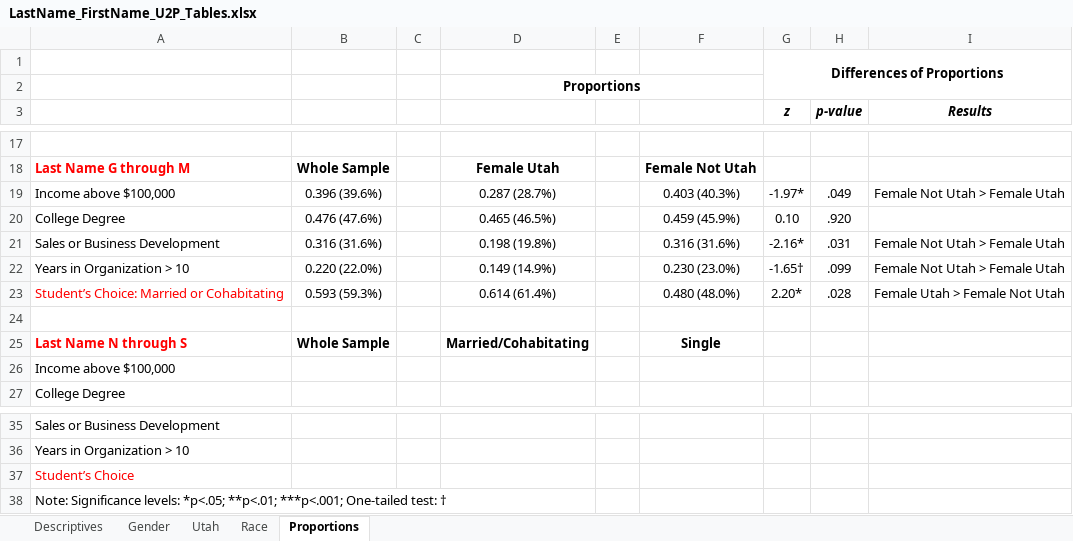
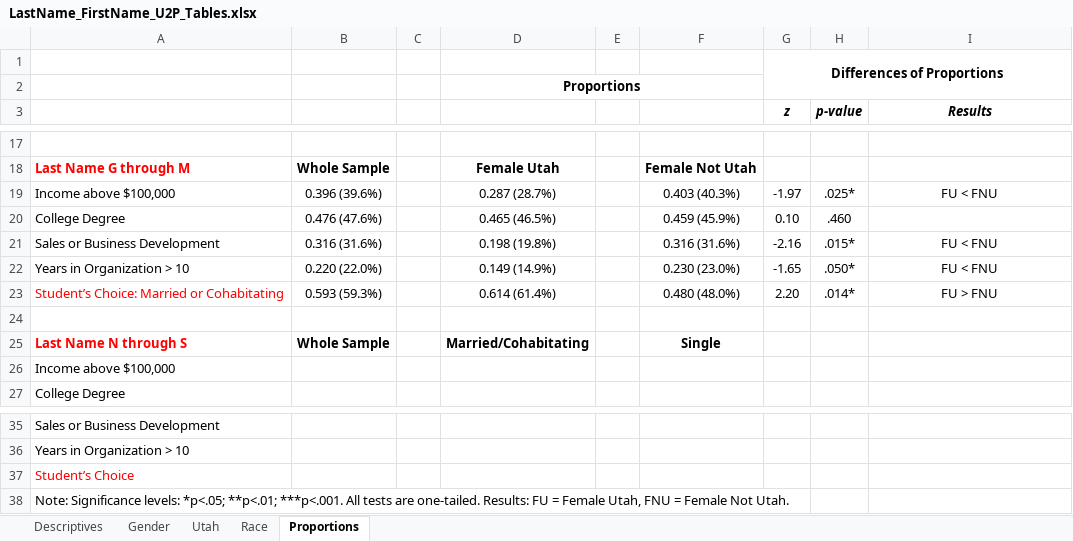
Before and after one commit to Slythonin/MGMT3345-UP1, an Excel workbook: LastName_FirstName_U2P_Tables.xlsx, sheet Proportions, drawn as a sheet; only a part is shown, gaps mark what is left out; values as stored, in another font and other column widths than the file's, no borders; the diff names each change by its address in the sheet, - before the commit and + after, or states it on an @@ line.

```diff
--- a/LastName_FirstName_U2P_Tables.xlsx (sheet Proportions)
+++ b/LastName_FirstName_U2P_Tables.xlsx (sheet Proportions)
-G19 (z): -1.97*
+G19 (z): -1.97
-H19 (p-value): .049
+H19 (p-value): .025*
-I19 (Results): Female Not Utah > Female Utah
+I19 (Results): FU < FNU
-H20 (p-value): .920
+H20 (p-value): .460
-G21 (z): -2.16*
+G21 (z): -2.16
-H21 (p-value): .031
+H21 (p-value): .015*
-I21:I22 (Results): Female Not Utah > Female Utah
+I21:I22 (Results): FU < FNU
-G22 (z): -1.65†
+G22 (z): -1.65
-H22 (p-value): .099
+H22 (p-value): .050*
-G23 (z): 2.20*
+G23 (z): 2.20
-H23 (p-value): .028
+H23 (p-value): .014*
-I23 (Results): Female Utah > Female Not Utah
+I23 (Results): FU > FNU
-A38: …*p<.05; **p<.01; ***p<.001; One-tailed test: †
+A38: …*p<.05; **p<.01; ***p<.001. All tests are one-tailed. Results: FU = Female Utah, FNU = Female Not Utah.
```
Also changed, not shown: sheet Utah, 3 other files.
